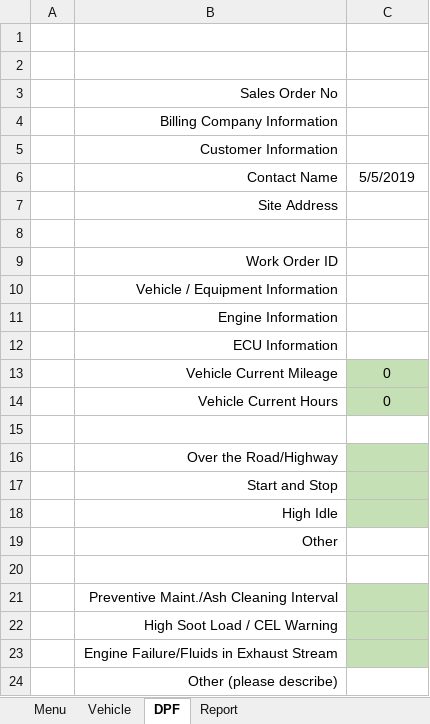
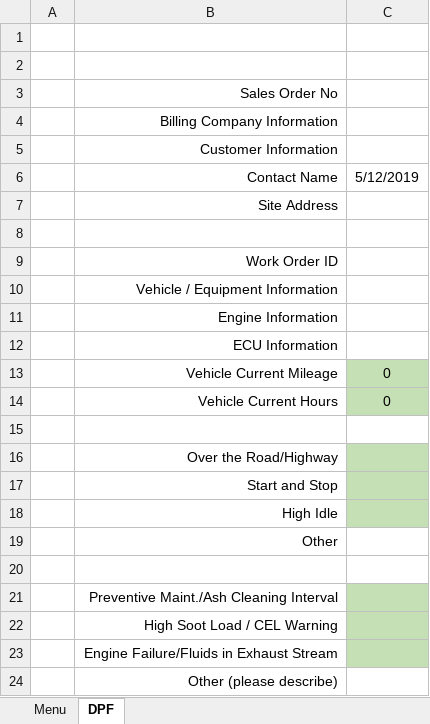
Before and after one commit to FrankDesimone/DP, an Excel workbook: DP/Excel/Admin.xlsm, sheet DPF, drawn as a sheet; values as stored, in another font and other column widths than the file's, no borders; charts and pictures not drawn; the diff names each change by its address in the sheet, - before the commit and + after, or states it on an @@ line.

```diff
--- a/DP/Excel/Admin.xlsm (sheet DPF)
+++ b/DP/Excel/Admin.xlsm (sheet DPF)
@@ sheet tab hidden: Vehicle @@
@@ sheet tab hidden: Report @@
-C6: 5/5/2019
+C6: 5/12/2019
```
Also changed, not shown: charts or pictures.
